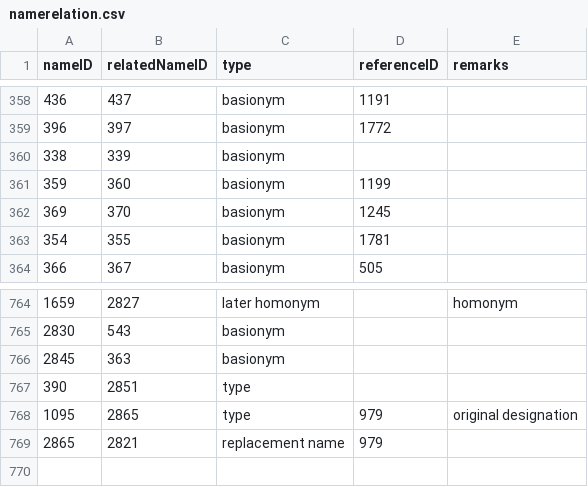
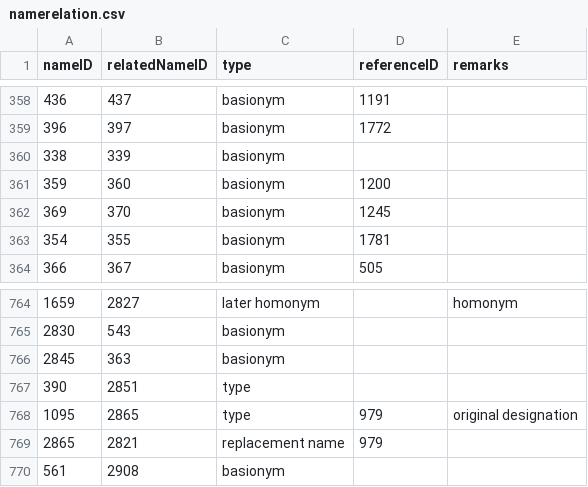
Before and after one commit to dhobern/pterophoroidea, a CSV file: coldp/data/namerelation.csv, drawn as a sheet; only a part is shown, gaps mark what is left out.

```diff
--- a/coldp/data/namerelation.csv
+++ b/coldp/data/namerelation.csv
@@ -360,3 +360,3 @@ nameID,relatedNameID,type,referenceID,remarks
 338,339,basionym,,
-359,360,basionym,1199,
+359,360,basionym,1200,
 369,370,basionym,1245,
@@ -769 +769,2 @@ nameID,relatedNameID,type,referenceID,remarks
 2865,2821,replacement name,979,
+561,2908,basionym,,
```
Also changed, not shown: coldp/data/name.csv, coldp/data/namereference.csv, 1 other file.
